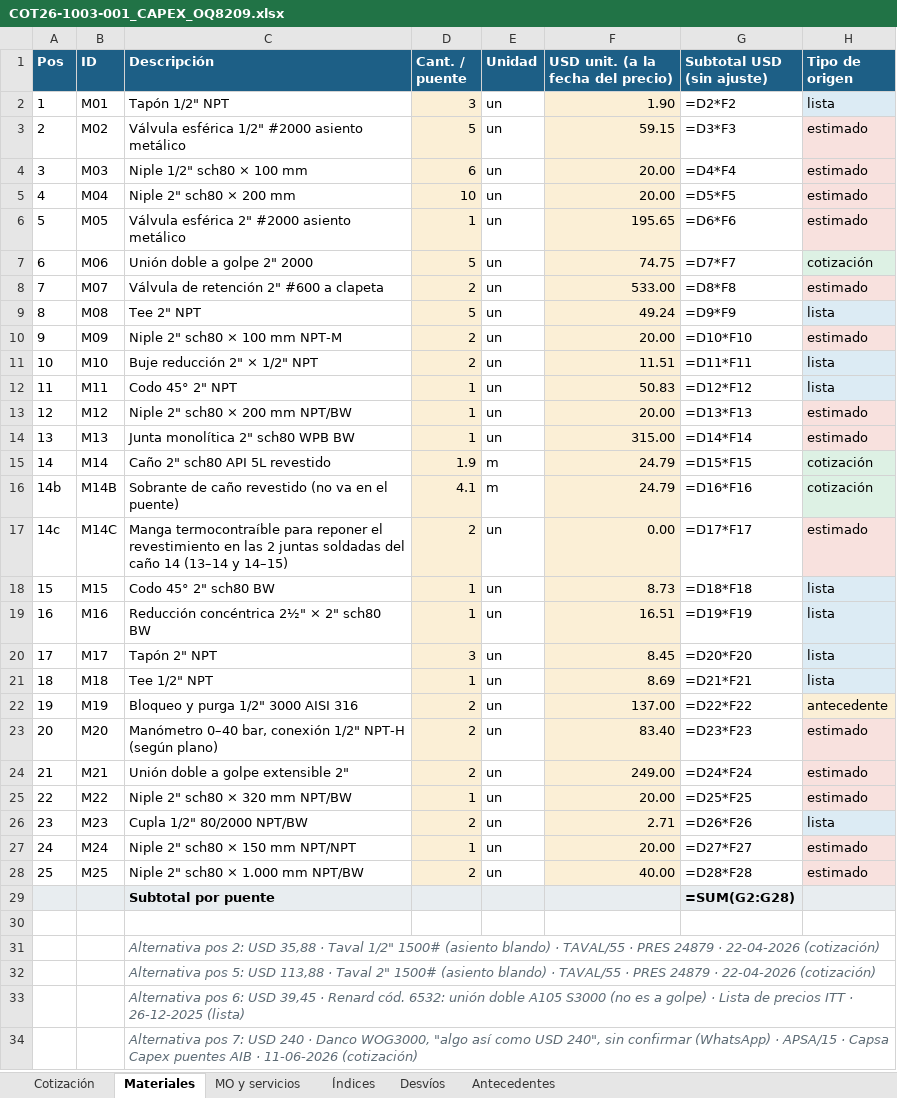
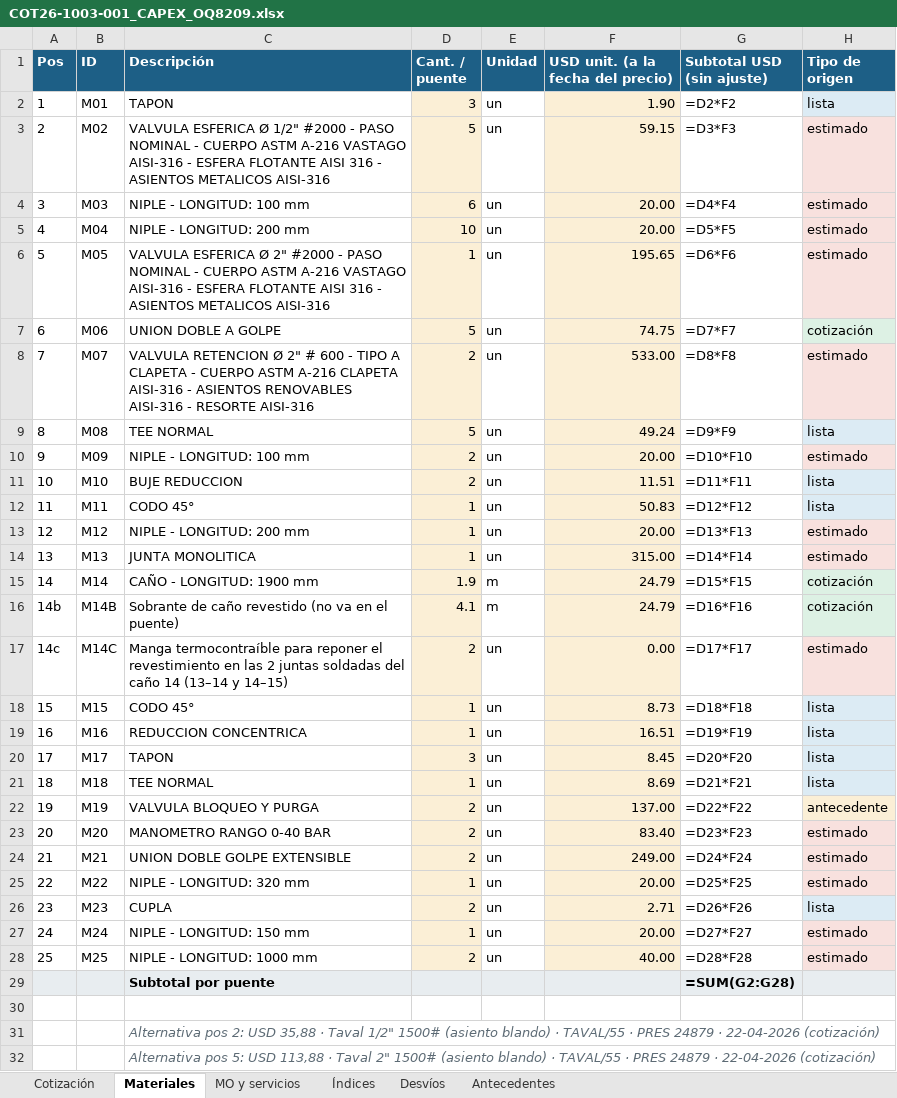
Before and after one commit to ricardoalvarezu2-cyber/cotizador-itt-2.0, an Excel workbook: cotizaciones/COT26-1003-001_CAPEX_OQ8209/COT26-1003-001_CAPEX_OQ8209.xlsx, sheet Materiales, drawn as a sheet; only a part is shown; the shorter side is filled out with more unchanged rows; values as stored, in another font and other column widths than the file's, no borders; formulas without a stored value are shown as written; the diff names each change by its address in the sheet, - before the commit and + after, or states it on an @@ line.

```diff
--- a/cotizaciones/COT26-1003-001_CAPEX_OQ8209/COT26-1003-001_CAPEX_OQ8209.xlsx (sheet Materiales)
+++ b/cotizaciones/COT26-1003-001_CAPEX_OQ8209/COT26-1003-001_CAPEX_OQ8209.xlsx (sheet Materiales)
-C2 (Descripción): Tapón 1/2" NPT
+C2 (Descripción): TAPON
-C3 (Descripción): Válvula esférica 1/2" #2000 asiento metálico
+C3 (Descripción): VALVULA ESFERICA Ø 1/2" #2000 - PASO NOMINAL - CUERPO ASTM A-216 VASTAGO AISI-316 - ESFERA FLOTANTE AISI 316 - ASIENTOS METALICOS AISI-316
-C4 (Descripción): Niple 1/2" sch80 × 100 mm
+C4 (Descripción): NIPLE - LONGITUD: 100 mm
-C5 (Descripción): Niple 2" sch80 × 200 mm
+C5 (Descripción): NIPLE - LONGITUD: 200 mm
-C6 (Descripción): Válvula esférica 2" #2000 asiento metálico
+C6 (Descripción): VALVULA ESFERICA Ø 2" #2000 - PASO NOMINAL - CUERPO ASTM A-216 VASTAGO AISI-316 - ESFERA FLOTANTE AISI 316 - ASIENTOS METALICOS AISI-316
-C7 (Descripción): Unión doble a golpe 2" 2000
+C7 (Descripción): UNION DOBLE A GOLPE
-C8 (Descripción): Válvula de retención 2" #600 a clapeta
+C8 (Descripción): VALVULA RETENCION Ø 2" # 600 - TIPO A CLAPETA - CUERPO ASTM A-216 CLAPETA AISI-316 - ASIENTOS RENOVABLES AISI-316 - RESORTE AISI-316
-C9 (Descripción): Tee 2" NPT
+C9 (Descripción): TEE NORMAL
-C10 (Descripción): Niple 2" sch80 × 100 mm NPT-M
+C10 (Descripción): NIPLE - LONGITUD: 100 mm
-C11 (Descripción): Buje reducción 2" × 1/2" NPT
+C11 (Descripción): BUJE REDUCCION
-C12 (Descripción): Codo 45° 2" NPT
+C12 (Descripción): CODO 45°
-C13 (Descripción): Niple 2" sch80 × 200 mm NPT/BW
+C13 (Descripción): NIPLE - LONGITUD: 200 mm
-C14 (Descripción): Junta monolítica 2" sch80 WPB BW
+C14 (Descripción): JUNTA MONOLITICA
-C15 (Descripción): Caño 2" sch80 API 5L revestido
+C15 (Descripción): CAÑO - LONGITUD: 1900 mm
-C18 (Descripción): Codo 45° 2" sch80 BW
+C18 (Descripción): CODO 45°
-C19 (Descripción): Reducción concéntrica 2½" × 2" sch80 BW
+C19 (Descripción): REDUCCION CONCENTRICA
-C20 (Descripción): Tapón 2" NPT
+C20 (Descripción): TAPON
-C21 (Descripción): Tee 1/2" NPT
+C21 (Descripción): TEE NORMAL
-C22 (Descripción): Bloqueo y purga 1/2" 3000 AISI 316
+C22 (Descripción): VALVULA BLOQUEO Y PURGA
-C23 (Descripción): Manómetro 0–40 bar, conexión 1/2" NPT-H (según plano)
+C23 (Descripción): MANOMETRO RANGO 0-40 BAR
-C24 (Descripción): Unión doble a golpe extensible 2"
+C24 (Descripción): UNION DOBLE GOLPE EXTENSIBLE
-C25 (Descripción): Niple 2" sch80 × 320 mm NPT/BW
+C25 (Descripción): NIPLE - LONGITUD: 320 mm
-C26 (Descripción): Cupla 1/2" 80/2000 NPT/BW
+C26 (Descripción): CUPLA
-C27 (Descripción): Niple 2" sch80 × 150 mm NPT/NPT
+C27 (Descripción): NIPLE - LONGITUD: 150 mm
-C28 (Descripción): Niple 2" sch80 × 1.000 mm NPT/BW
+C28 (Descripción): NIPLE - LONGITUD: 1000 mm
```
Also changed, not shown: sheet Cotización, conocimiento/precios/catalogo_servicios.xlsx, cotizaciones/COT26-1003-001_CAPEX_OQ8209/compras/COT26-1003-001_pedido_materiales_compras.xlsx, 35 other files.
